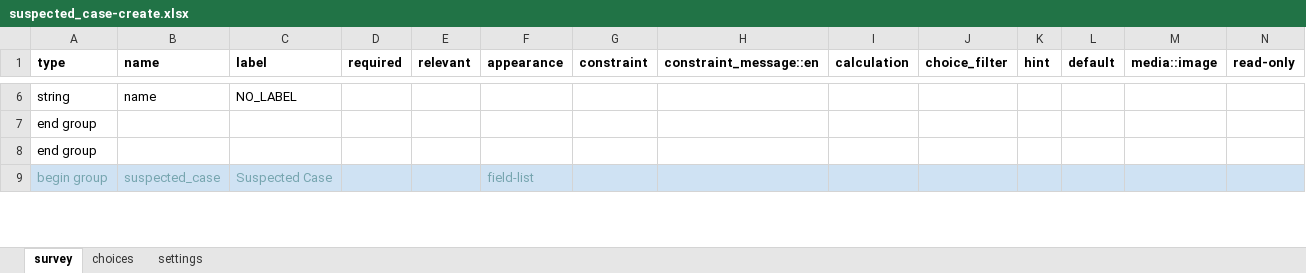
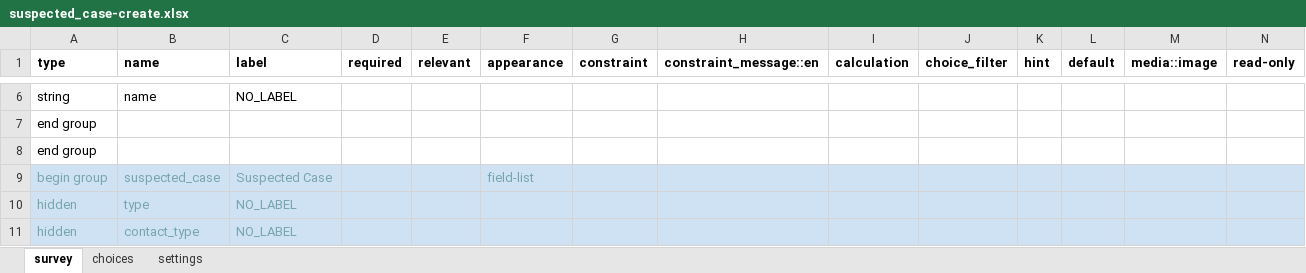
Before and after one commit to oyierp/Bodaboda_Test, an Excel workbook: config-boda-moh-ke-master/forms/contact/suspected_case-create.xlsx, sheet survey, drawn as a sheet; only a part is shown, gaps mark what is left out; values as stored, in another font and other column widths than the file's, no borders; conditional formats not drawn; the diff covers the shown part only; the diff names each change by its address in the sheet, - before the commit and + after, or states it on an @@ line.

```diff
--- a/config-boda-moh-ke-master/forms/contact/suspected_case-create.xlsx (sheet survey)
+++ b/config-boda-moh-ke-master/forms/contact/suspected_case-create.xlsx (sheet survey)
+row 10: hidden | type | NO_LABEL
+row 11: hidden | contact_type | NO_LABEL
```
Also changed, not shown: 3 added rows, 3 edited cells and cell formats elsewhere in this sheet, sheet settings, config-boda-moh-ke-master/forms/contact/suspected_case-edit.xlsx.
